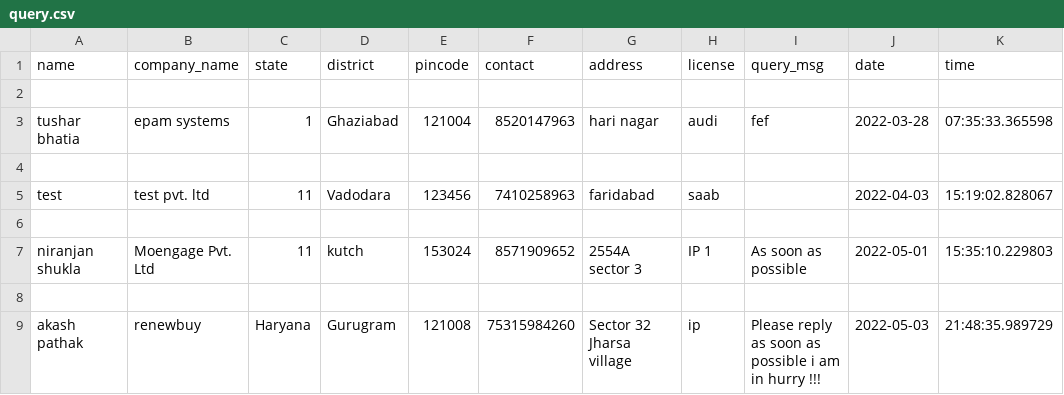
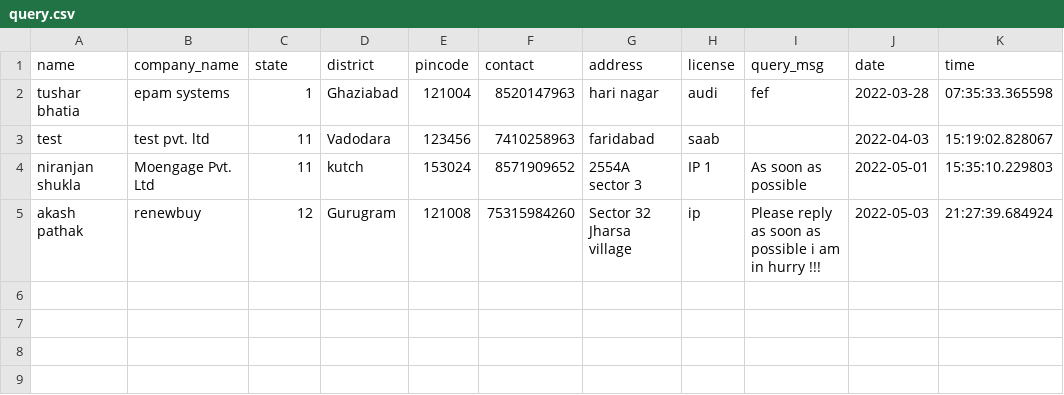
Before and after one commit to fimseb/routersNetworking, a CSV file: media/excel/query.csv, drawn as a sheet.

```diff
--- a/media/excel/query.csv
+++ b/media/excel/query.csv
@@ -1,9 +1,5 @@
 name,company_name,state,district,pincode,contact,address,license,query_msg,date,time
-
 tushar bhatia,epam systems,1,Ghaziabad,121004,8520147963,hari nagar,audi,fef,2022-03-28,07:35:33.365598
-
 test,test pvt. ltd,11,Vadodara,123456,7410258963,faridabad,saab,,2022-04-03,15:19:02.828067
-
 niranjan shukla,Moengage Pvt. Ltd,11,kutch,153024,8571909652,2554A sector 3,IP 1,As soon as possible,2022-05-01,15:35:10.229803
-
-akash pathak,renewbuy,Haryana,Gurugram,121008,75315984260,Sector 32 Jharsa village,ip,Please reply as soon as possible i am in hurry !!!,2022-05-03,21:48:35.989729
+akash pathak,renewbuy,12,Gurugram,121008,75315984260,Sector 32 Jharsa village,ip,Please reply as soon as possible i am in hurry !!!,2022-05-03,21:27:39.684924
```
Also changed, not shown: 2 other files.
